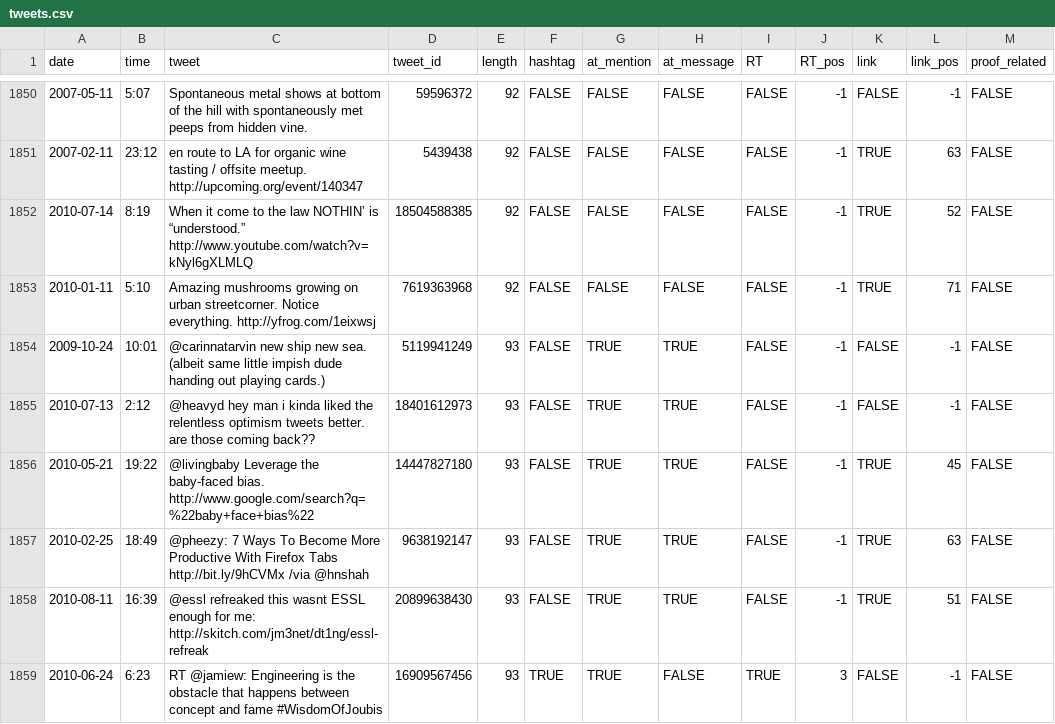
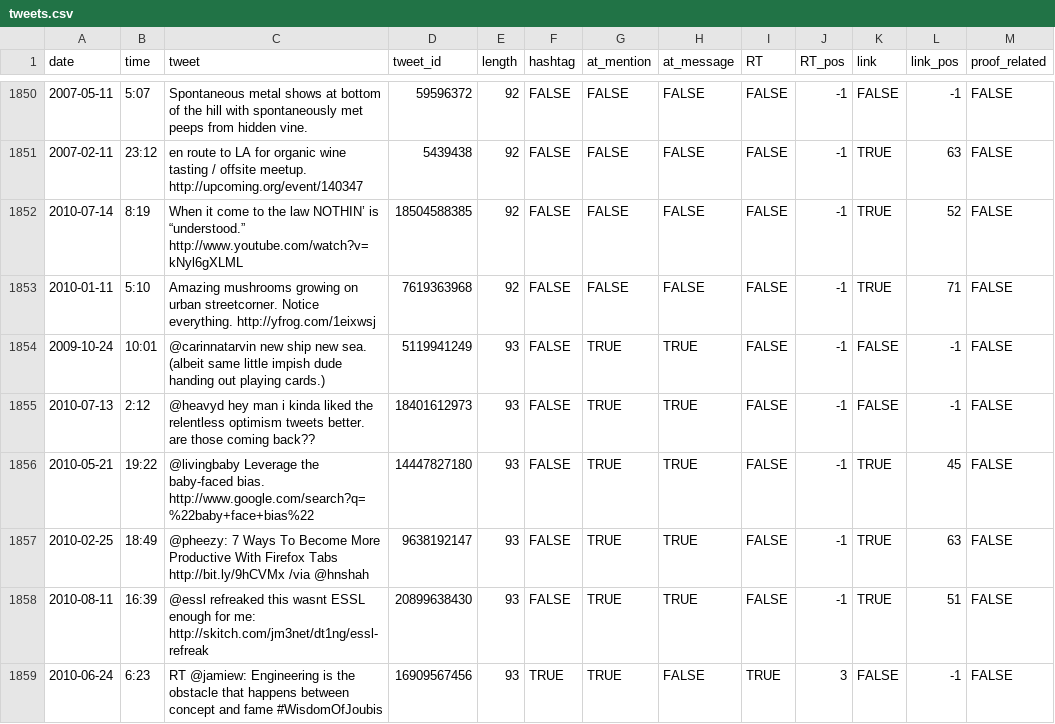
Before and after one commit to jm3/r-hacks, a CSV file: tweets.csv, drawn as a sheet; only a part is shown, gaps mark what is left out; the diff covers the shown part only.

Commit message:
fix remaining errant Q's from quote escaping

```diff
--- a/tweets.csv
+++ b/tweets.csv
@@ -1851,3 +1851,3 @@ date,time,tweet,tweet_id,length,hashtag,at_mention,at_message,RT,RT_pos,link,lin
 "2007-02-11","23:12","en route to LA for organic wine tasting / offsite meetup.   http://upcoming.org/event/140347",5439438,92,FALSE,FALSE,FALSE,FALSE,-1,TRUE,63,FALSE
-"2010-07-14","8:19","When it come to the law NOTHIN’ is “understood.” http://www.youtube.com/watch?v=kNyl6gXLML"Q,18504588385,92,FALSE,FALSE,FALSE,FALSE,-1,TRUE,52,FALSE
+"2010-07-14","8:19","When it come to the law NOTHIN’ is “understood.” http://www.youtube.com/watch?v=kNyl6gXLML",18504588385,92,FALSE,FALSE,FALSE,FALSE,-1,TRUE,52,FALSE
 "2010-01-11","5:10","Amazing mushrooms growing on urban streetcorner. Notice everything. http://yfrog.com/1eixwsj",7619363968,92,FALSE,FALSE,FALSE,FALSE,-1,TRUE,71,FALSE
```
Also changed, not shown: 6 edited cells elsewhere in this file.
